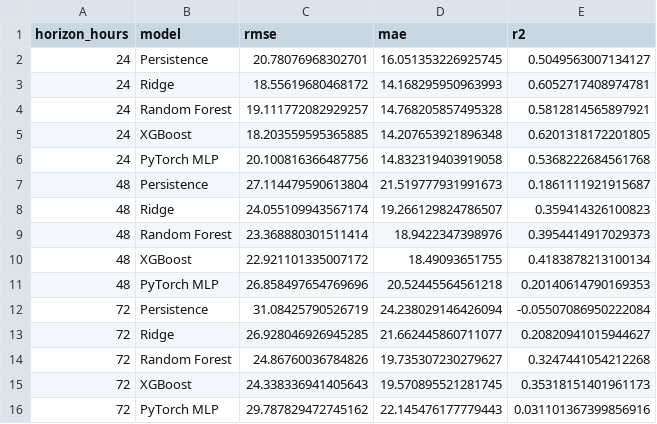
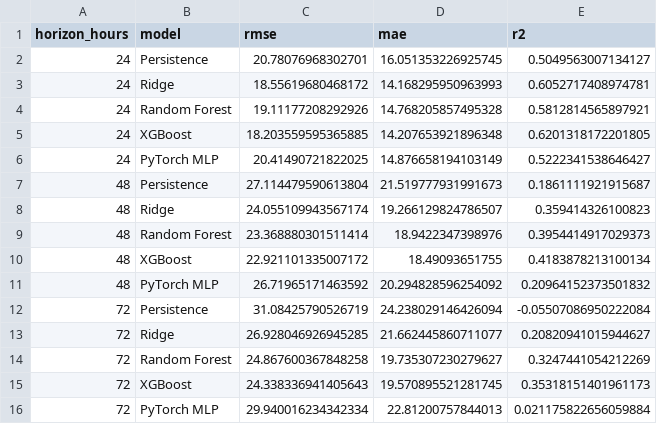
Before and after one commit to Jaffar-Kazmi/Islamabad_AQI_Forecast_System, a CSV file: model_results.csv, drawn as a sheet.

```diff
--- a/model_results.csv
+++ b/model_results.csv
@@ -3,5 +3,5 @@ horizon_hours,model,rmse,mae,r2
 24,Ridge,18.55619680468172,14.168295950963993,0.6052717408974781
-24,Random Forest,19.111772082929257,14.768205857495328,0.5812814565897921
+24,Random Forest,19.11177208292926,14.768205857495328,0.5812814565897921
 24,XGBoost,18.203559595365885,14.207653921896348,0.6201318172201805
-24,PyTorch MLP,20.100816366487756,14.832319403919058,0.5368222684561768
+24,PyTorch MLP,20.41490721822025,14.876658194103149,0.5222341538646427
 48,Persistence,27.114479590613804,21.519777931991673,0.1861111921915687
@@ -10,7 +10,7 @@ horizon_hours,model,rmse,mae,r2
 48,XGBoost,22.921101335007172,18.49093651755,0.4183878213100134
-48,PyTorch MLP,26.858497654769696,20.52445564561218,0.20140614790169353
+48,PyTorch MLP,26.71965171463592,20.294828596254092,0.20964152373501832
 72,Persistence,31.08425790526719,24.238029146426094,-0.05507086950222084
 72,Ridge,26.928046926945285,21.662445860711077,0.20820941015944627
-72,Random Forest,24.86760036784826,19.735307230279627,0.3247441054212268
+72,Random Forest,24.867600367848258,19.735307230279627,0.3247441054212269
 72,XGBoost,24.338336941405643,19.570895521281745,0.35318151401961173
-72,PyTorch MLP,29.787829472745162,22.145476177779443,0.031101367399856916
+72,PyTorch MLP,29.940016234342334,22.81200757844013,0.021175822656059884
```
